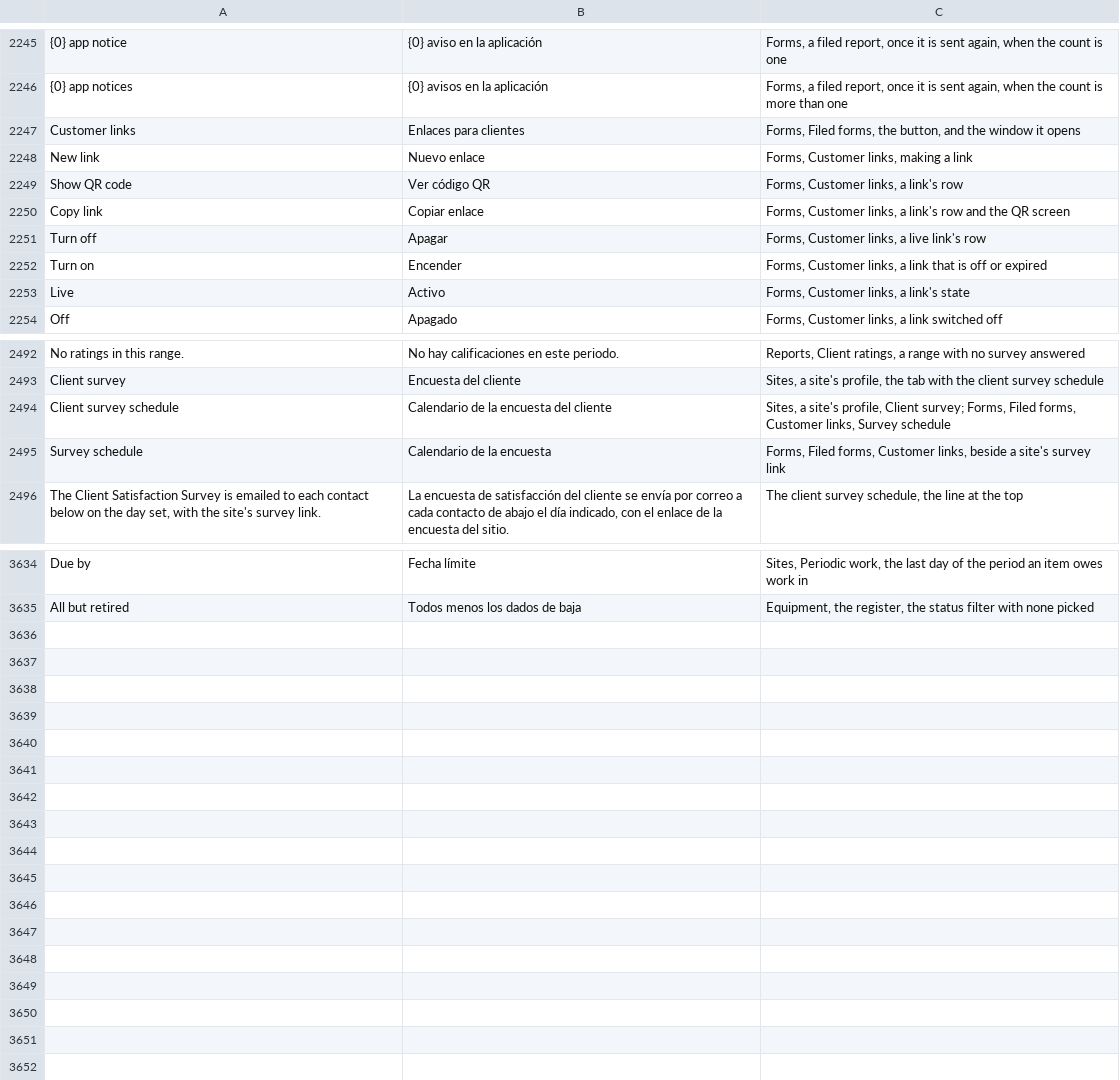
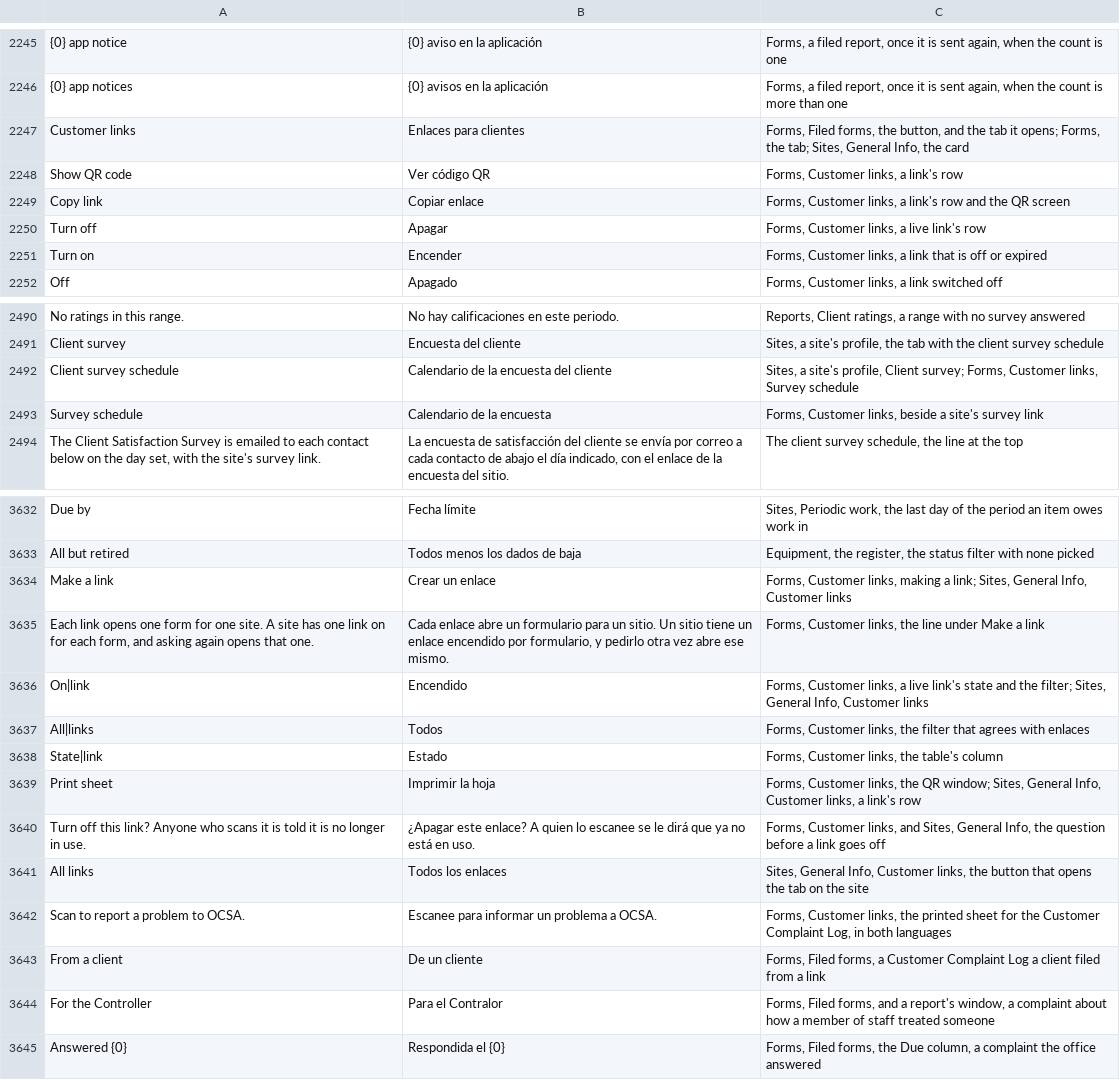
Before and after one commit to isouadda/ocsa-admin-dashboard, a CSV file: translation/dashboard_words.csv, drawn as a sheet; only a part is shown, gaps mark what is left out; removed rows and columns are numbered as before the commit, all else as after; the diff names each change by its address in the sheet, - before the commit and + after, or states it on an @@ line.

```diff
--- a/translation/dashboard_words.csv
+++ b/translation/dashboard_words.csv
-C2247: …and the window it opens
+C2247: …and the tab it opens; Forms, the tab; Sites, General Info, the card
-row 2248: New link | Nuevo enlace | Forms, Customer links, making a link
-row 2253: Live | Activo | Forms, Customer links, a link's state
-C2492: …survey; Forms, Filed forms, Customer links,…
+C2492: …survey; Forms, Customer links,…
-C2493: Forms, Filed forms, Customer links,…
+C2493: Forms, Customer links,…
+row 3634: Make a link | Crear un enlace | Forms, Customer links, making a link; Sites, General Info, Customer links
+row 3635: Each link opens one form for one site. A site has one link on for each form, and asking again opens that one. | Cada enlace abre un formulario para un sitio. Un sitio tiene un enlace encendido por formulario, y pedirlo otra vez abre ese mismo. | Forms, Customer links, the line under Make a link
+row 3636: On|link | Encendido | Forms, Customer links, a live link's state and the filter; Sites, General Info, Customer links
+row 3637: All|links | Todos | Forms, Customer links, the filter that agrees with enlaces
+row 3638: State|link | Estado | Forms, Customer links, the table's column
+row 3639: Print sheet | Imprimir la hoja | Forms, Customer links, the QR window; Sites, General Info, Customer links, a link's row
+row 3640: Turn off this link? Anyone who scans it is told it is no longer in use. | ¿Apagar este enlace? A quien lo escanee se le dirá que ya no está en uso. | Forms, Customer links, and Sites, General Info, the question before a link goes off
+row 3641: All links | Todos los enlaces | Sites, General Info, Customer links, the button that opens the tab on the site
+row 3642: Scan to report a problem to OCSA. | Escanee para informar un problema a OCSA. | Forms, Customer links, the printed sheet for the Customer Complaint Log, in both languages
+row 3643: From a client | De un cliente | Forms, Filed forms, a Customer Complaint Log a client filed from a link
+row 3644: For the Controller | Para el Contralor | Forms, Filed forms, and a report's window, a complaint about how a member of staff treated someone
+row 3645: Answered {0} | Respondida el {0} | Forms, Filed forms, the Due column, a complaint the office answered
```
Also changed, not shown: 4 other files.
